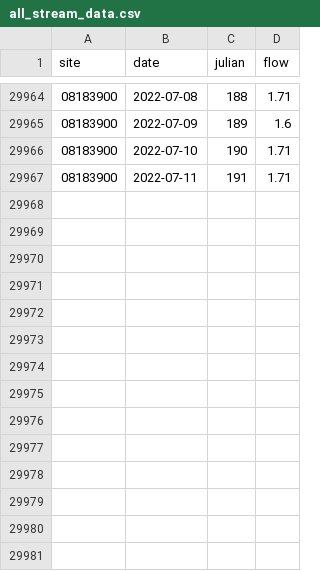
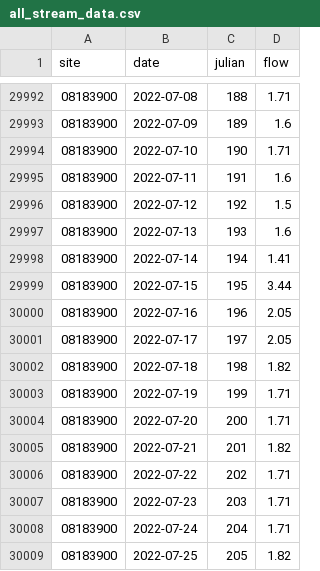
Before and after one commit to BoerneIoW/Boerne-Dashboard, a CSV file: boerne-water-supply/data/streamflow/all_stream_data.csv, drawn as a sheet; only a part is shown, gaps mark what is left out; the diff covers the shown part only.

```diff
--- a/boerne-water-supply/data/streamflow/all_stream_data.csv
+++ b/boerne-water-supply/data/streamflow/all_stream_data.csv
@@ -29966,2 +29994,16 @@
 "08183900",2022-07-10,190,1.71
-"08183900",2022-07-11,191,1.71
+"08183900",2022-07-11,191,1.6
+"08183900",2022-07-12,192,1.5
+"08183900",2022-07-13,193,1.6
+"08183900",2022-07-14,194,1.41
+"08183900",2022-07-15,195,3.44
+"08183900",2022-07-16,196,2.05
+"08183900",2022-07-17,197,2.05
+"08183900",2022-07-18,198,1.82
+"08183900",2022-07-19,199,1.71
+"08183900",2022-07-20,200,1.71
+"08183900",2022-07-21,201,1.82
+"08183900",2022-07-22,202,1.71
+"08183900",2022-07-23,203,1.71
+"08183900",2022-07-24,204,1.71
+"08183900",2022-07-25,205,1.82
```
Also changed, not shown: 28 added rows elsewhere in this file, boerne-water-supply/data/reservoirs/all_reservoir_stats.csv, boerne-water-supply/data/streamflow/all_stream_stats.csv, 4 other files.
